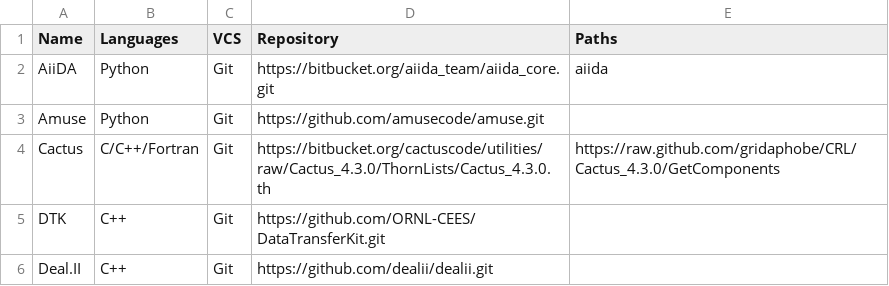
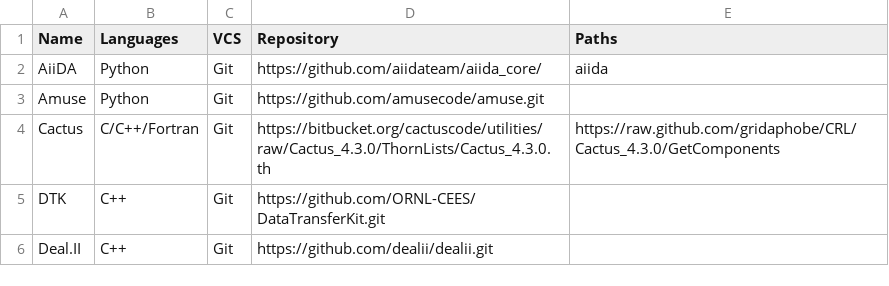
Before and after one commit to vijaysm/mmodel-software-analysis, a CSV file: data/mmodel-survey-tools.csv, drawn as a sheet; only a part is shown.

Commit message:
Update mmodel-survey-tools.csv

```diff
--- a/data/mmodel-survey-tools.csv
+++ b/data/mmodel-survey-tools.csv
@@ -1,3 +1,3 @@
 Name,Languages,VCS,Repository,Paths
-AiiDA,Python,Git,https://bitbucket.org/aiida_team/aiida_core.git,aiida
+AiiDA,Python,Git,https://github.com/aiidateam/aiida_core/,aiida
 Amuse,Python,Git,https://github.com/amusecode/amuse.git,
```
